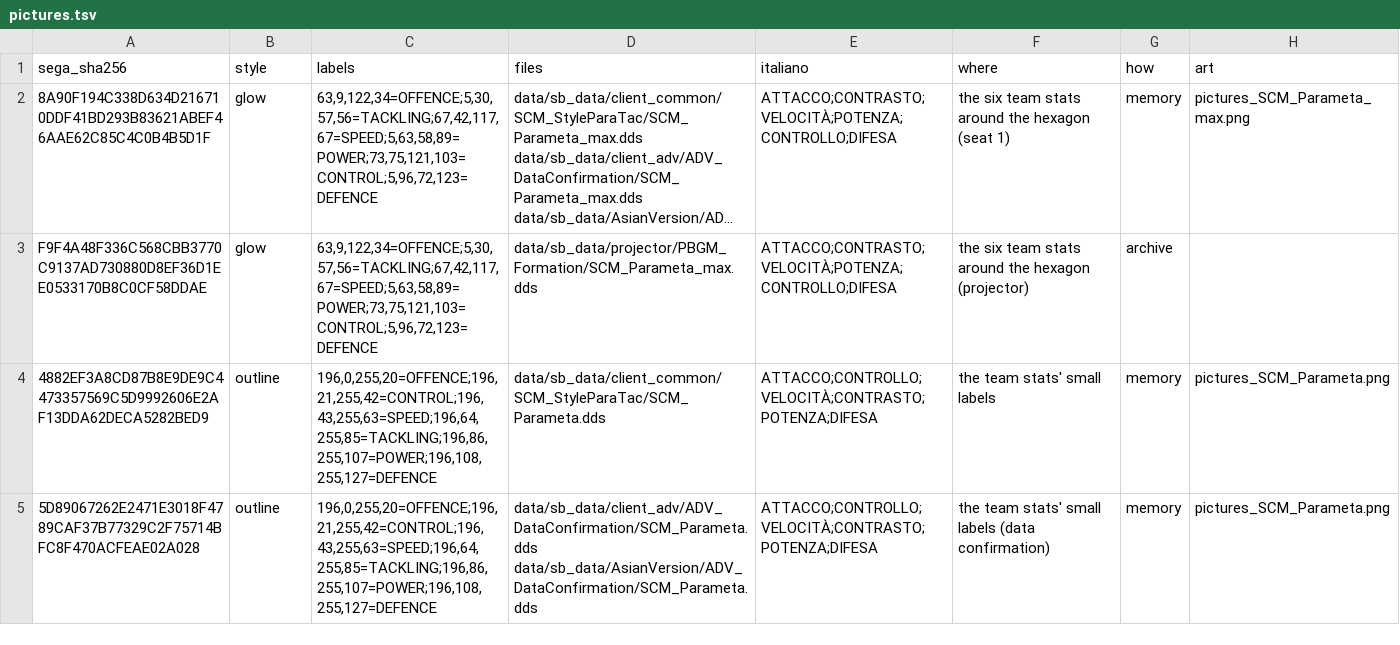
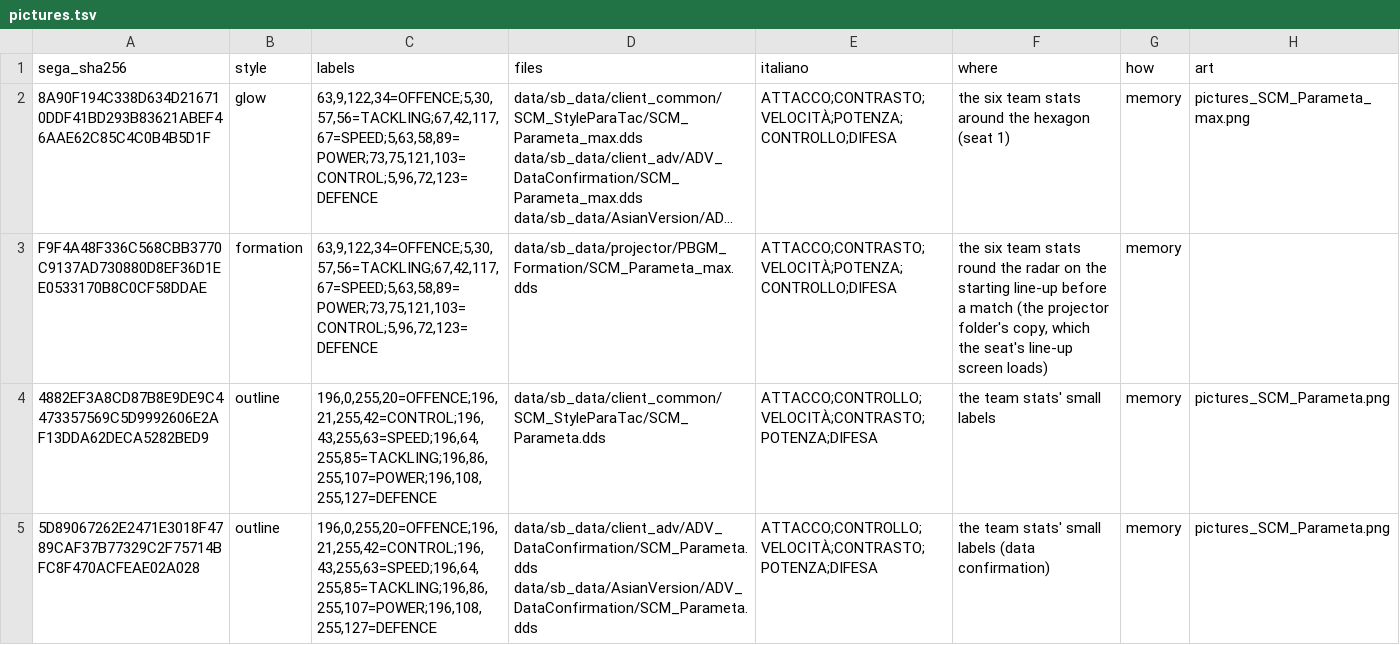
Before and after one commit to Forza-WCCF/WCCF-Kit-1011, a TSV file: languages/english/pictures.tsv, drawn as a sheet; only a part is shown; long unchanged cells end in …; the diff names each change by its address in the sheet, - before the commit and + after, or states it on an @@ line.

```diff
--- a/languages/english/pictures.tsv
+++ b/languages/english/pictures.tsv
-B3 (style): glow
+B3 (style): formation
-F3 (where): …team stats around the hexagon (projector)
+F3 (where): …team stats round the radar on the starting line-up before a match (the projector folder's copy, which the seat's line-up screen loads)
-G3 (how): archive
+G3 (how): memory
```
Also changed, not shown: 4 other files.
